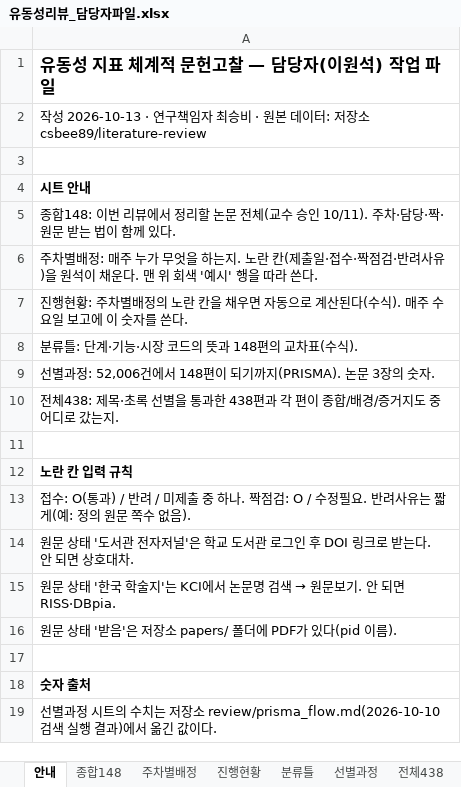
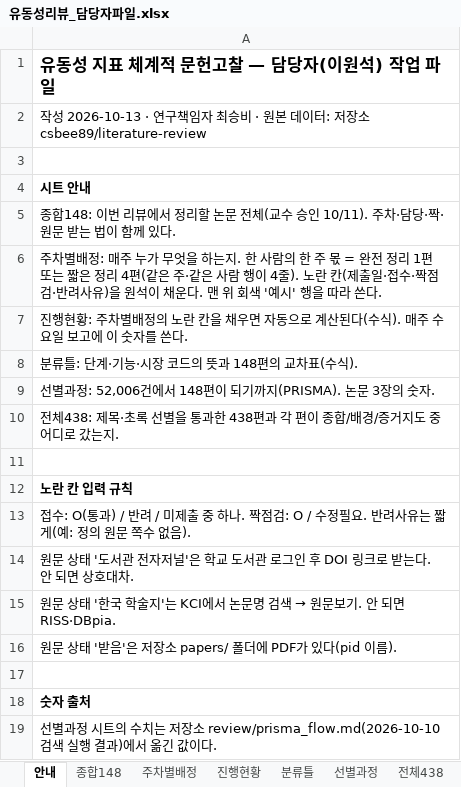
Before and after one commit to csbee89/literature-review, an Excel workbook: handover/유동성리뷰_담당자파일.xlsx, sheet 안내, drawn as a sheet; values as stored, in another font and other column widths than the file's, no borders; the diff names each change by its address in the sheet, - before the commit and + after, or states it on an @@ line.

```diff
--- a/handover/유동성리뷰_담당자파일.xlsx (sheet 안내)
+++ b/handover/유동성리뷰_담당자파일.xlsx (sheet 안내)
-A6: …하는지. 노란 칸…
+A6: …하는지. 한 사람의 한 주 몫 = 완전 정리 1편 또는 짧은 정리 4편(같은 주·같은 사람 행이 4줄). 노란 칸…
```
Also changed, not shown: sheet 주차별배정, sheet 종합148, sheet 진행현황, formulas that keep their value, 15 other files.
